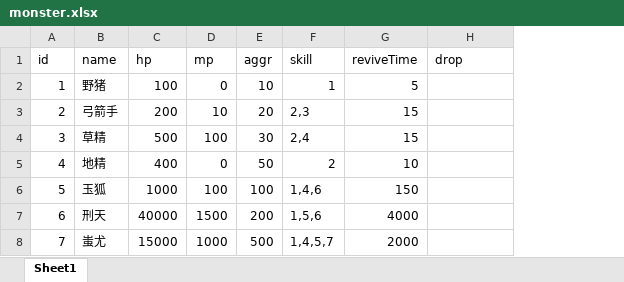
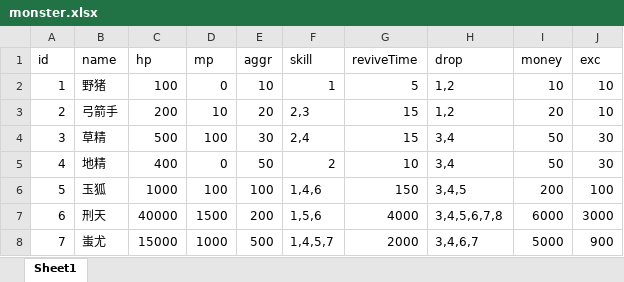
Before and after one commit to 690338264/mmorpg-, an Excel workbook: works/nettyServer/src/main/resources/excels/monster.xlsx, sheet Sheet1, drawn as a sheet; values as stored, in another font and other column widths than the file's, no borders; the diff names each change by its address in the sheet, - before the commit and + after, or states it on an @@ line.

```diff
--- a/works/nettyServer/src/main/resources/excels/monster.xlsx (sheet Sheet1)
+++ b/works/nettyServer/src/main/resources/excels/monster.xlsx (sheet Sheet1)
+column I (money), rows 2-8: 10 | 20 | 50 | 50 | 200 | 6000 | 5000
+column J (exc), rows 2-8: 10 | 10 | 30 | 30 | 100 | 3000 | 900
-H2:H3 (drop): (empty)
+H2:H3 (drop): 1,2
-H4:H5 (drop): (empty)
+H4:H5 (drop): 3,4
-H6 (drop): (empty)
+H6 (drop): 3,4,5
-H7 (drop): (empty)
+H7 (drop): 3,4,5,6,7,8
-H8 (drop): (empty)
+H8 (drop): 3,4,6,7
```
Also changed, not shown: works/nettyServer/src/main/resources/excels/Item.xlsx, 46 other files.
